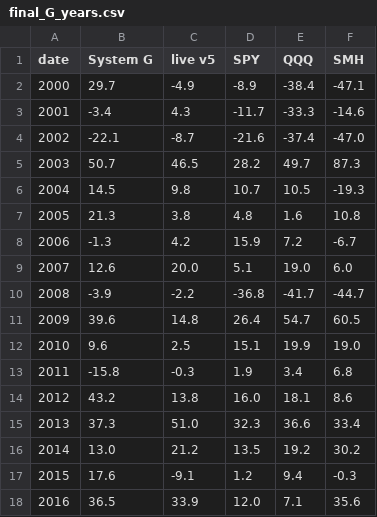
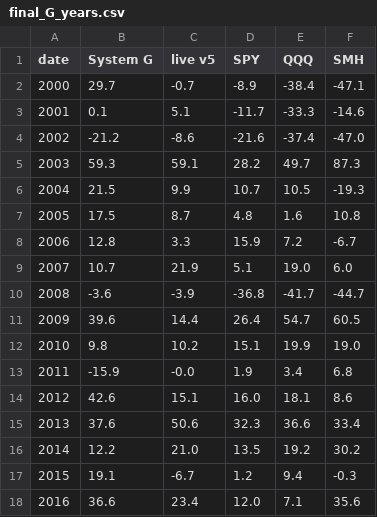
Before and after one commit to mgoyal0815/Investment-Agent, a CSV file: usbt/results/final_G_years.csv, drawn as a sheet; only a part is shown; the diff covers the shown part only.

```diff
--- a/usbt/results/final_G_years.csv
+++ b/usbt/results/final_G_years.csv
@@ -1,18 +1,18 @@
 date,System G,live v5,SPY,QQQ,SMH
-2000,29.7,-4.9,-8.9,-38.4,-47.1
-2001,-3.4,4.3,-11.7,-33.3,-14.6
-2002,-22.1,-8.7,-21.6,-37.4,-47.0
-2003,50.7,46.5,28.2,49.7,87.3
-2004,14.5,9.8,10.7,10.5,-19.3
-2005,21.3,3.8,4.8,1.6,10.8
-2006,-1.3,4.2,15.9,7.2,-6.7
-2007,12.6,20.0,5.1,19.0,6.0
-2008,-3.9,-2.2,-36.8,-41.7,-44.7
-2009,39.6,14.8,26.4,54.7,60.5
-2010,9.6,2.5,15.1,19.9,19.0
-2011,-15.8,-0.3,1.9,3.4,6.8
-2012,43.2,13.8,16.0,18.1,8.6
-2013,37.3,51.0,32.3,36.6,33.4
-2014,13.0,21.2,13.5,19.2,30.2
-2015,17.6,-9.1,1.2,9.4,-0.3
-2016,36.5,33.9,12.0,7.1,35.6
+2000,29.7,-0.7,-8.9,-38.4,-47.1
+2001,0.1,5.1,-11.7,-33.3,-14.6
+2002,-21.2,-8.6,-21.6,-37.4,-47.0
+2003,59.3,59.1,28.2,49.7,87.3
+2004,21.5,9.9,10.7,10.5,-19.3
+2005,17.5,8.7,4.8,1.6,10.8
+2006,12.8,3.3,15.9,7.2,-6.7
+2007,10.7,21.9,5.1,19.0,6.0
+2008,-3.6,-3.9,-36.8,-41.7,-44.7
+2009,39.6,14.4,26.4,54.7,60.5
+2010,9.8,10.2,15.1,19.9,19.0
+2011,-15.9,-0.0,1.9,3.4,6.8
+2012,42.6,15.1,16.0,18.1,8.6
+2013,37.6,50.6,32.3,36.6,33.4
+2014,12.2,21.0,13.5,19.2,30.2
+2015,19.1,-6.7,1.2,9.4,-0.3
+2016,36.6,23.4,12.0,7.1,35.6
```
Also changed, not shown: 14 edited cells elsewhere in this file, usbt/results/final_G_curves.csv, usbt/results/final_G_scorecard.csv, 15 other files.
